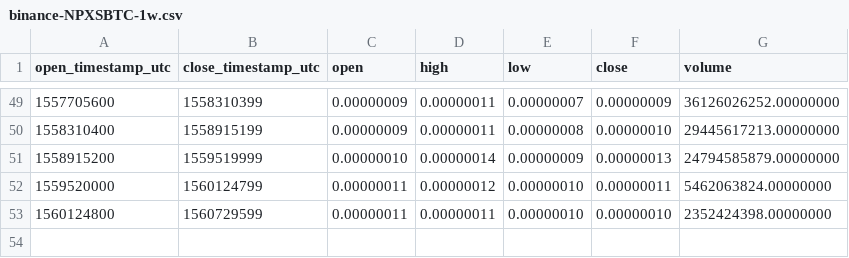
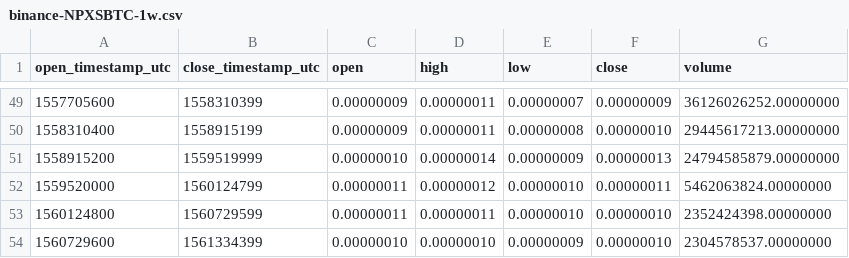
Before and after one commit to cryptobigbro/binance-NPXSBTC, a CSV file: binance-NPXSBTC-1w.csv, drawn as a sheet; only a part is shown, gaps mark what is left out; the diff names each change by its address in the sheet, - before the commit and + after, or states it on an @@ line.

```diff
--- a/binance-NPXSBTC-1w.csv
+++ b/binance-NPXSBTC-1w.csv
+row 54: 1560729600 | 1561334399 | 0.00000010 | 0.00000010 | 0.00000009 | 0.00000010 | 2304578537.00000000
```
Also changed, not shown: binance-NPXSBTC-1d.csv, binance-NPXSBTC-1h.csv.
